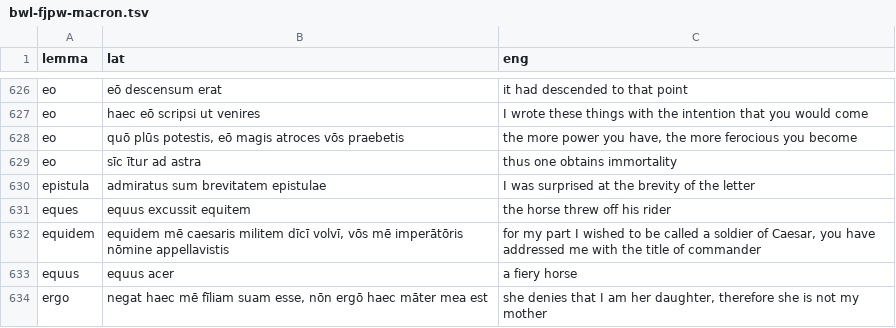
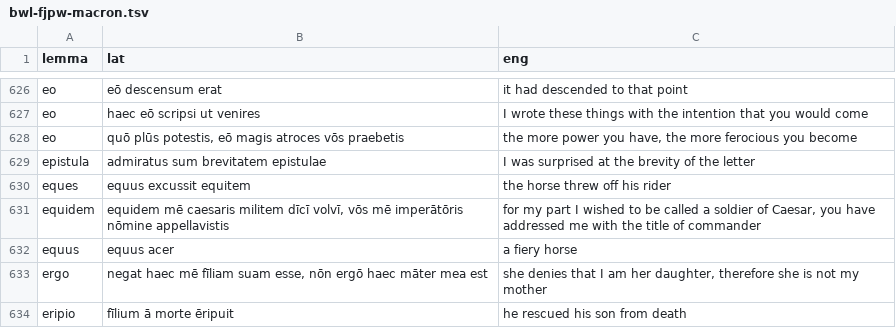
Before and after one commit to FergusJPWalsh/vocabularia, a TSV file: bwl-fjpw-macron.tsv, drawn as a sheet; only a part is shown, gaps mark what is left out; the shorter side is filled out with more unchanged rows; the diff names each change by its address in the sheet, - before the commit and + after, or states it on an @@ line.

Commit message:
Update bwl-fjpw-macron.tsv

```diff
--- a/bwl-fjpw-macron.tsv
+++ b/bwl-fjpw-macron.tsv
-row 629: eo | sīc ītur ad astra | thus one obtains immortality
```
